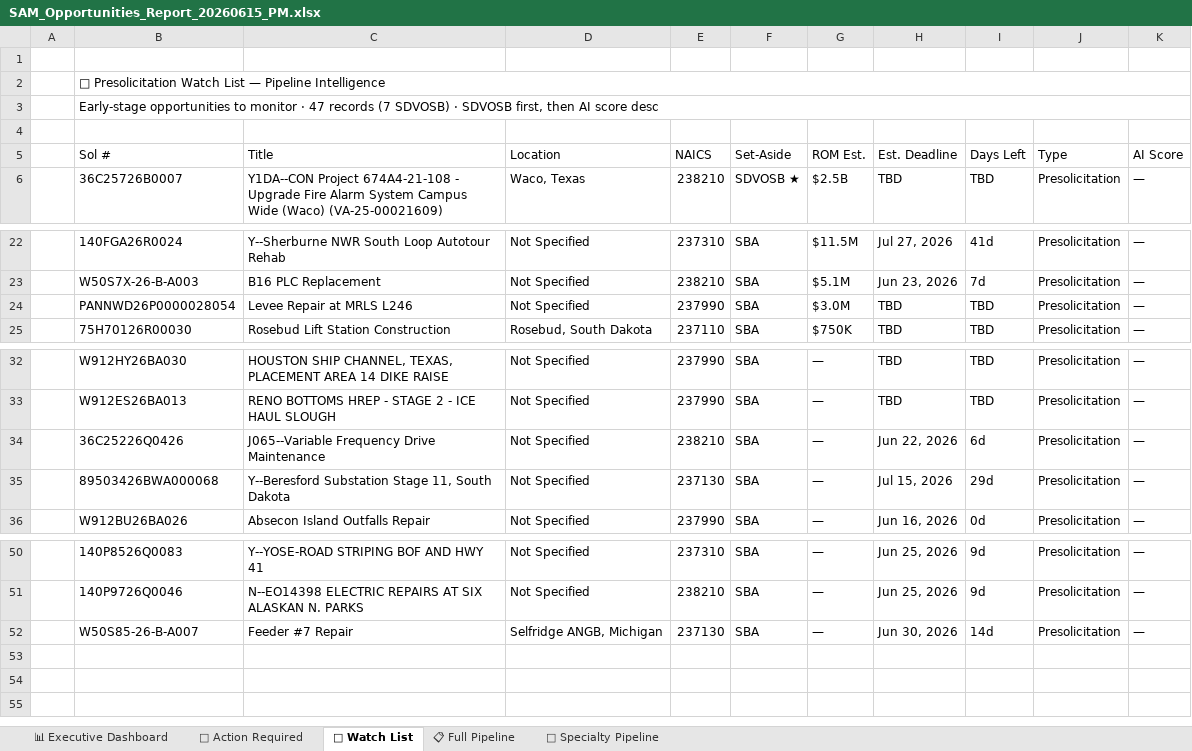
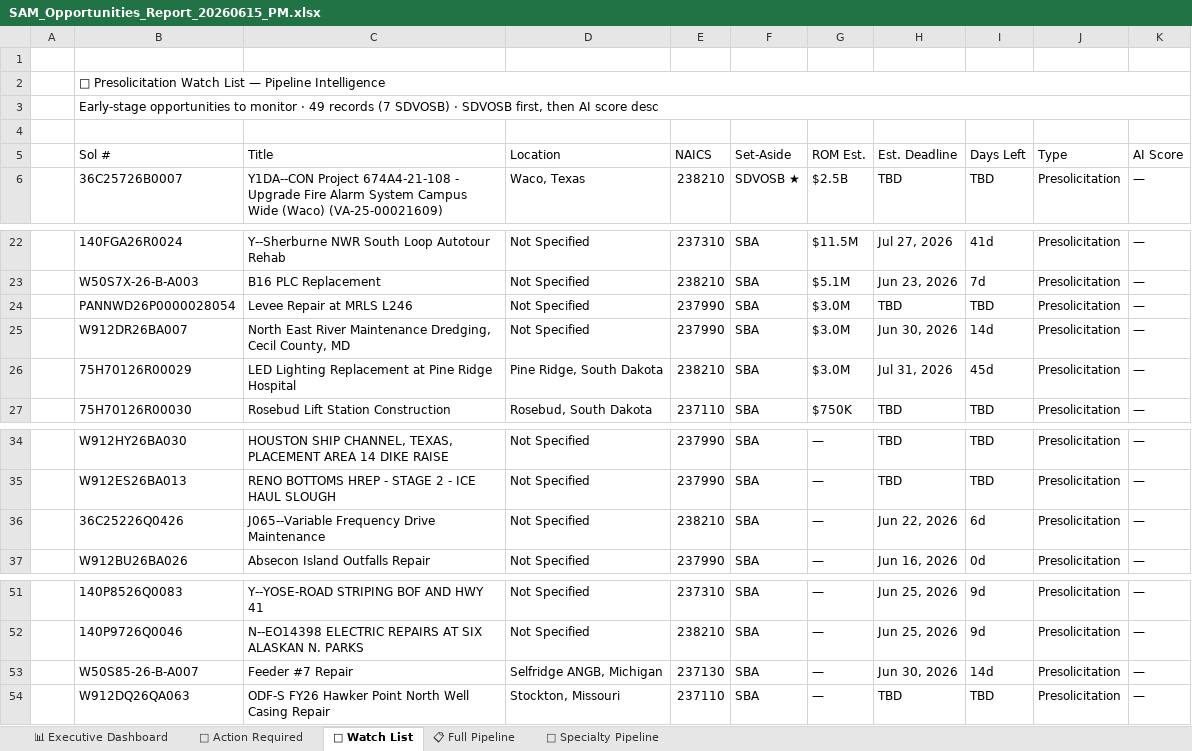
Before and after one commit to juliaopenclaw2026/bd-pipeline, an Excel workbook: SAM_Opportunities_Report_20260615_PM.xlsx, sheet 👀 Watch List, drawn as a sheet; only a part is shown, gaps mark what is left out; values as stored, in another font and other column widths than the file's, no cell formats; removed rows and columns are numbered as before the commit, all else as after; the diff names each change by its address in the sheet, - before the commit and + after, or states it on an @@ line.

```diff
--- a/SAM_Opportunities_Report_20260615_PM.xlsx (sheet 👀 Watch List)
+++ b/SAM_Opportunities_Report_20260615_PM.xlsx (sheet 👀 Watch List)
-B3 (Sol #): …monitor · 47 records (7…
+B3 (Sol #): …monitor · 49 records (7…
+row 25:  | W912DR26BA007 | North East River Maintenance Dredging, Cecil County, MD | Not Specified | 237990 | SBA | $3.0M | Jun 30, 2026 | 14d | Presolicitation | —
+row 26:  | 75H70126R00029 | LED Lighting Replacement at Pine Ridge Hospital | Pine Ridge, South Dakota | 238210 | SBA | $3.0M | Jul 31, 2026 | 45d | Presolicitation | —
-row 35:  | 89503426BWA000068 | Y--Beresford Substation Stage 11, South Dakota | Not Specified | 237130 | SBA | — | Jul 15, 2026 | 29d | Presolicitation | —
+row 54:  | W912DQ26QA063 | ODF-S FY26 Hawker Point North Well Casing Repair | Stockton, Missouri | 237110 | SBA | — | TBD | TBD | Presolicitation | —
```
Also changed, not shown: sheet 🔴 Action Required, sheet 🔧 Specialty Pipeline, sheet 📋 Full Pipeline, sheet 📊 Executive Dashboard, cell formats, 4 other files.
